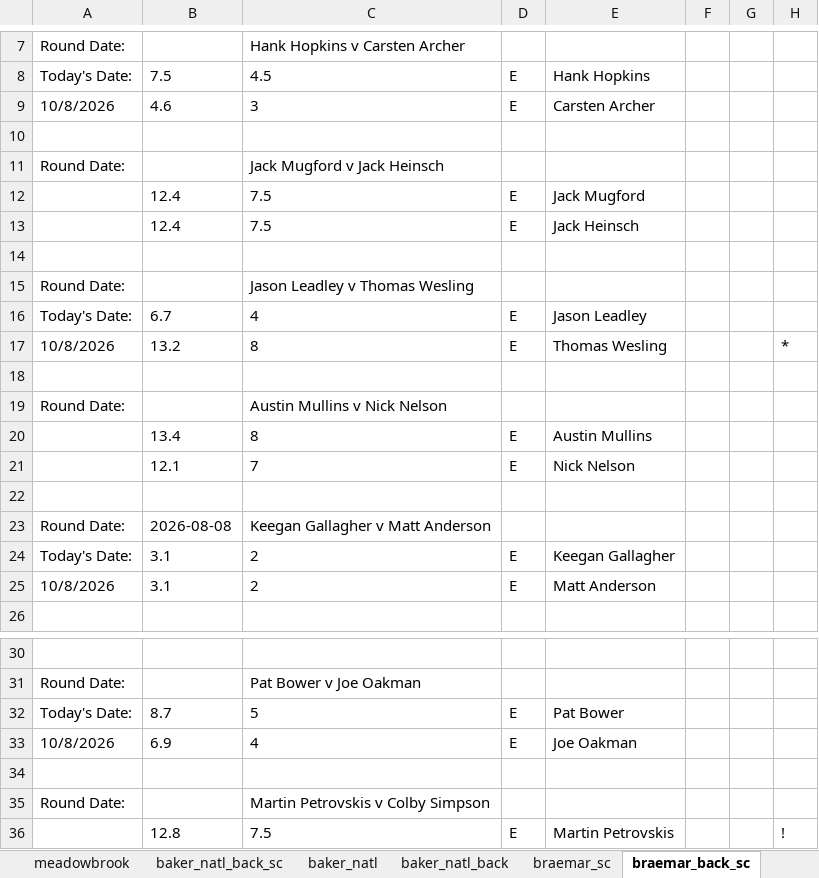
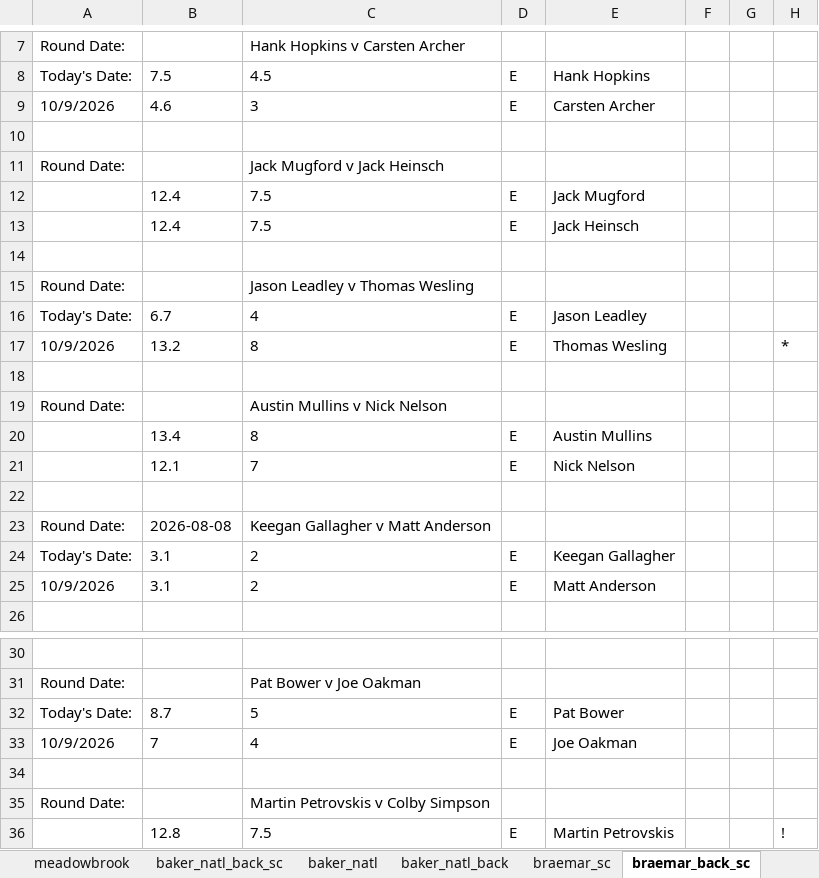
Before and after one commit to hankhopkins/sagl, an Excel workbook: data/Stone_Arch_Golf_League_Data_2026.xlsx, sheet braemar_back_sc, drawn as a sheet; only a part is shown, gaps mark what is left out; values as stored, in another font and other column widths than the file's, no borders; the diff names each change by its address in the sheet, - before the commit and + after, or states it on an @@ line.

```diff
--- a/data/Stone_Arch_Golf_League_Data_2026.xlsx (sheet braemar_back_sc)
+++ b/data/Stone_Arch_Golf_League_Data_2026.xlsx (sheet braemar_back_sc)
-A9: 10/8/2026
+A9: 10/9/2026
-A17: 10/8/2026
+A17: 10/9/2026
-A25: 10/8/2026
+A25: 10/9/2026
-A33: 10/8/2026
+A33: 10/9/2026
-B33: 6.9
+B33: 7
```
Also changed, not shown: sheet league_scoring_record, sheet handicap_log_ghin, sheet handicap_log, sheet handi_track_data, sheet baker_natl_back_sc, sheet league_handicap, 15 more sheets, 1 other file.
